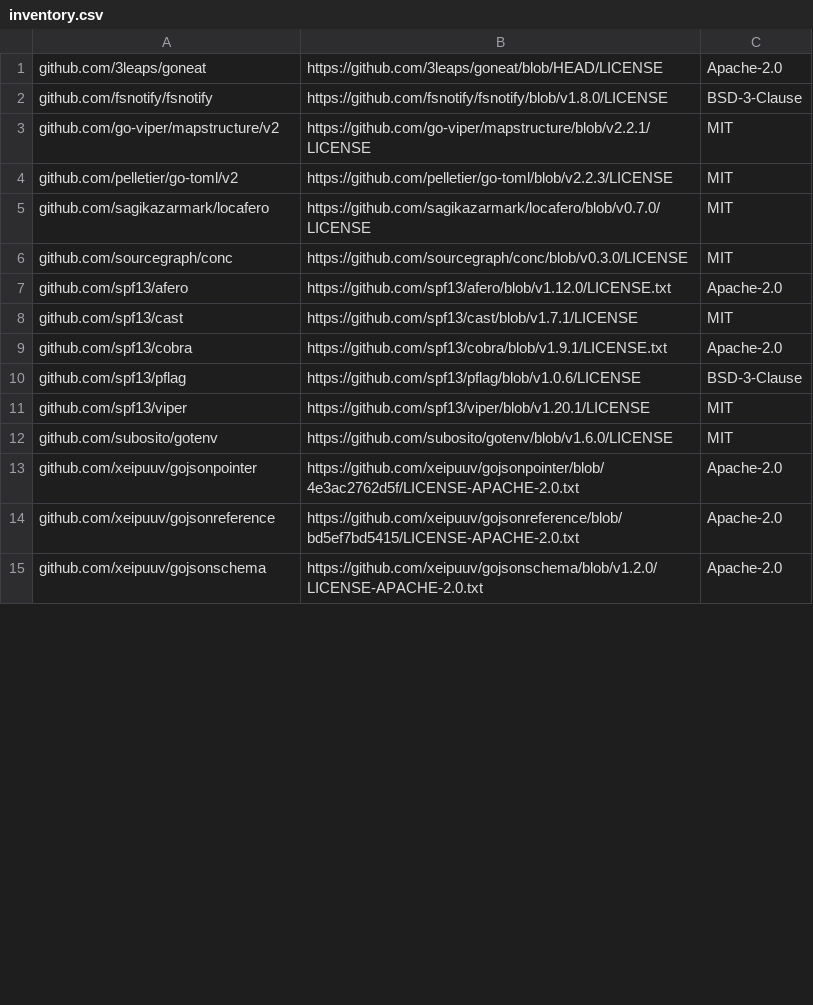
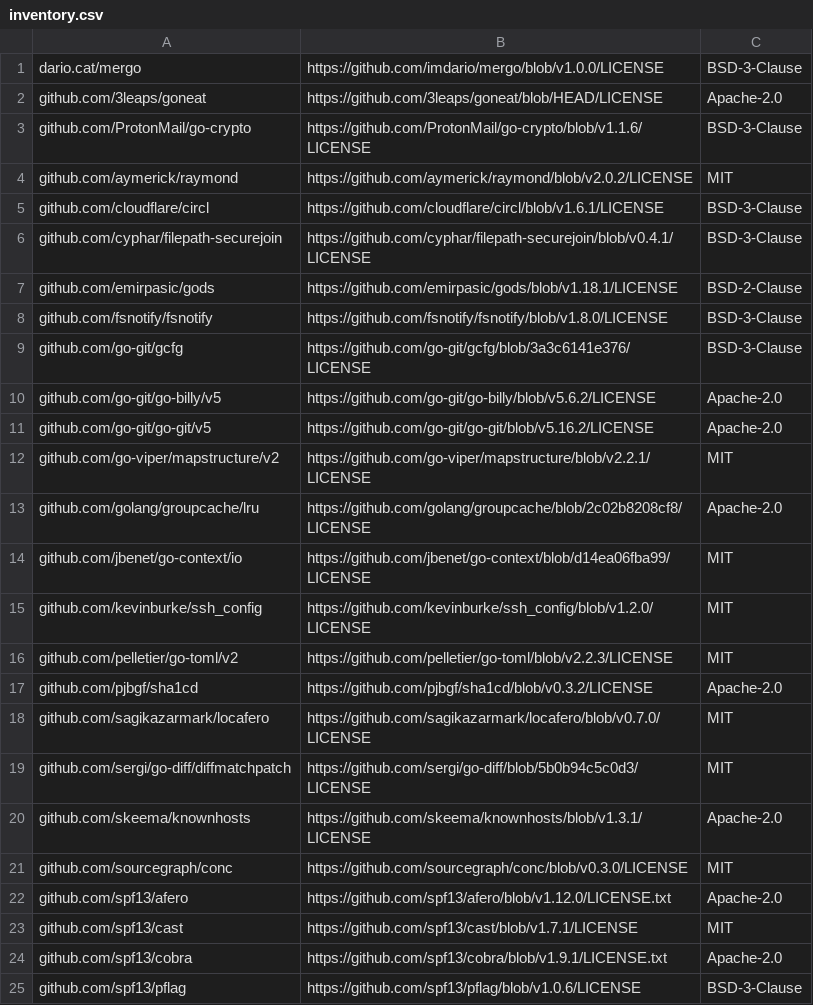
Before and after one commit to fulmenhq/goneat, a CSV file: docs/licenses/inventory.csv, drawn as a sheet; only a part is shown; the shorter side is filled out with more unchanged rows; the diff covers the shown part only; the diff names each change by its address in the sheet, - before the commit and + after, or states it on an @@ line.

Commit message:
docs(README): add prominent status (RC, tag, gates, licensing)
chore(licenses): update inventory + third-party texts; fix Makefile target

chore(plans): add rc.5 plan for GitHub Actions license audit workflow

📊 Validation: pre-push assess passing; license inventory generated

🛡️ Compliance: third-party texts included; audit ready for CI

Generated by Code Scout (Opencode: https://opencode.ai/) under supervision of @3leapsdave (https://github.com/3leapsdave)

Co-Authored-By: Code Scout <noreply@3leaps.net>

Co-Authored-By: Forge Neat <noreply@3leaps.net>

Authored-By: Dave Thompson <dave.thompson@3leaps.net> [@3leapsdave](https://github.com/3leapsdave)

```diff
--- a/docs/licenses/inventory.csv
+++ b/docs/licenses/inventory.csv
+row 1: dario.cat/mergo | https://github.com/imdario/mergo/blob/v1.0.0/LICENSE | BSD-3-Clause
+row 3: github.com/ProtonMail/go-crypto | https://github.com/ProtonMail/go-crypto/blob/v1.1.6/LICENSE | BSD-3-Clause
+row 4: github.com/aymerick/raymond | https://github.com/aymerick/raymond/blob/v2.0.2/LICENSE | MIT
+row 5: github.com/cloudflare/circl | https://github.com/cloudflare/circl/blob/v1.6.1/LICENSE | BSD-3-Clause
+row 6: github.com/cyphar/filepath-securejoin | https://github.com/cyphar/filepath-securejoin/blob/v0.4.1/LICENSE | BSD-3-Clause
+row 7: github.com/emirpasic/gods | https://github.com/emirpasic/gods/blob/v1.18.1/LICENSE | BSD-2-Clause
+row 9: github.com/go-git/gcfg | https://github.com/go-git/gcfg/blob/3a3c6141e376/LICENSE | BSD-3-Clause
+row 10: github.com/go-git/go-billy/v5 | https://github.com/go-git/go-billy/blob/v5.6.2/LICENSE | Apache-2.0
+row 11: github.com/go-git/go-git/v5 | https://github.com/go-git/go-git/blob/v5.16.2/LICENSE | Apache-2.0
+row 13: github.com/golang/groupcache/lru | https://github.com/golang/groupcache/blob/2c02b8208cf8/LICENSE | Apache-2.0
+row 14: github.com/jbenet/go-context/io | https://github.com/jbenet/go-context/blob/d14ea06fba99/LICENSE | MIT
+row 15: github.com/kevinburke/ssh_config | https://github.com/kevinburke/ssh_config/blob/v1.2.0/LICENSE | MIT
+row 17: github.com/pjbgf/sha1cd | https://github.com/pjbgf/sha1cd/blob/v0.3.2/LICENSE | Apache-2.0
+row 19: github.com/sergi/go-diff/diffmatchpatch | https://github.com/sergi/go-diff/blob/5b0b94c5c0d3/LICENSE | MIT
+row 20: github.com/skeema/knownhosts | https://github.com/skeema/knownhosts/blob/v1.3.1/LICENSE | Apache-2.0
```
Also changed, not shown: 4 added rows and 3 edited cells elsewhere in this file, 41 other files.
